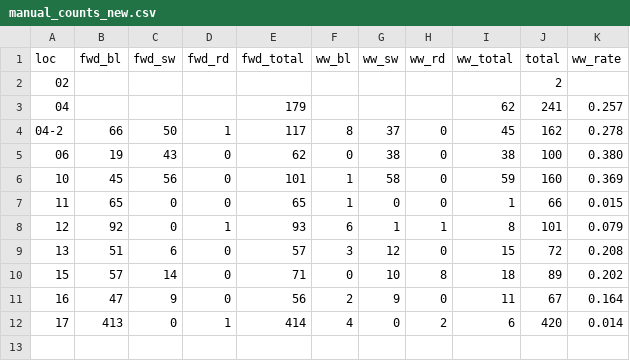
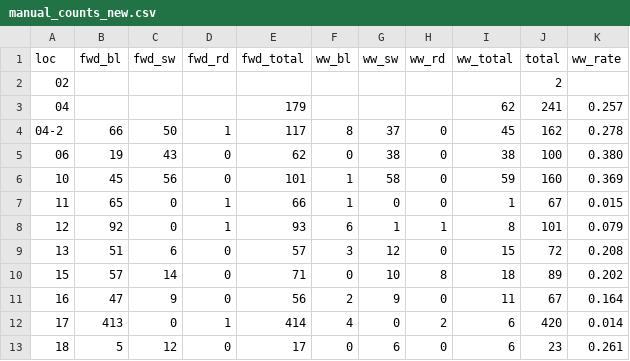
Before and after one commit to ao-he/Bicylist-System-726, a CSV file: data/manual_counts_new.csv, drawn as a sheet.

```diff
--- a/data/manual_counts_new.csv
+++ b/data/manual_counts_new.csv
@@ -6,3 +6,3 @@ loc,fwd_bl,fwd_sw,fwd_rd,fwd_total,ww_bl,ww_sw,ww_rd,ww_total,total,ww_rate
 10,45,56,0,101,1,58,0,59,160,0.369
-11,65,0,0,65,1,0,0,1,66,0.015
+11,65,0,1,66,1,0,0,1,67,0.015
 12,92,0,1,93,6,1,1,8,101,0.079
@@ -12 +12,2 @@ loc,fwd_bl,fwd_sw,fwd_rd,fwd_total,ww_bl,ww_sw,ww_rd,ww_total,total,ww_rate
 17,413,0,1,414,4,0,2,6,420,0.014
+18,5,12,0,17,0,6,0,6,23,0.261
```
